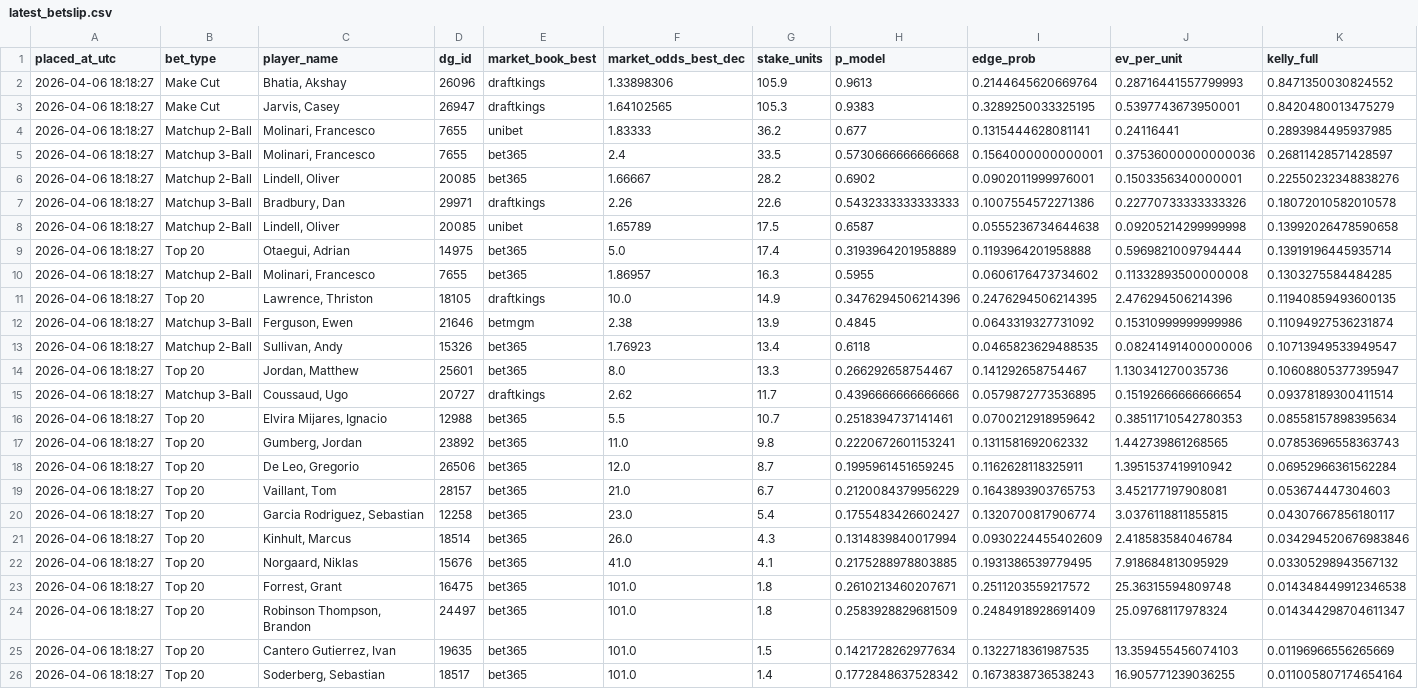
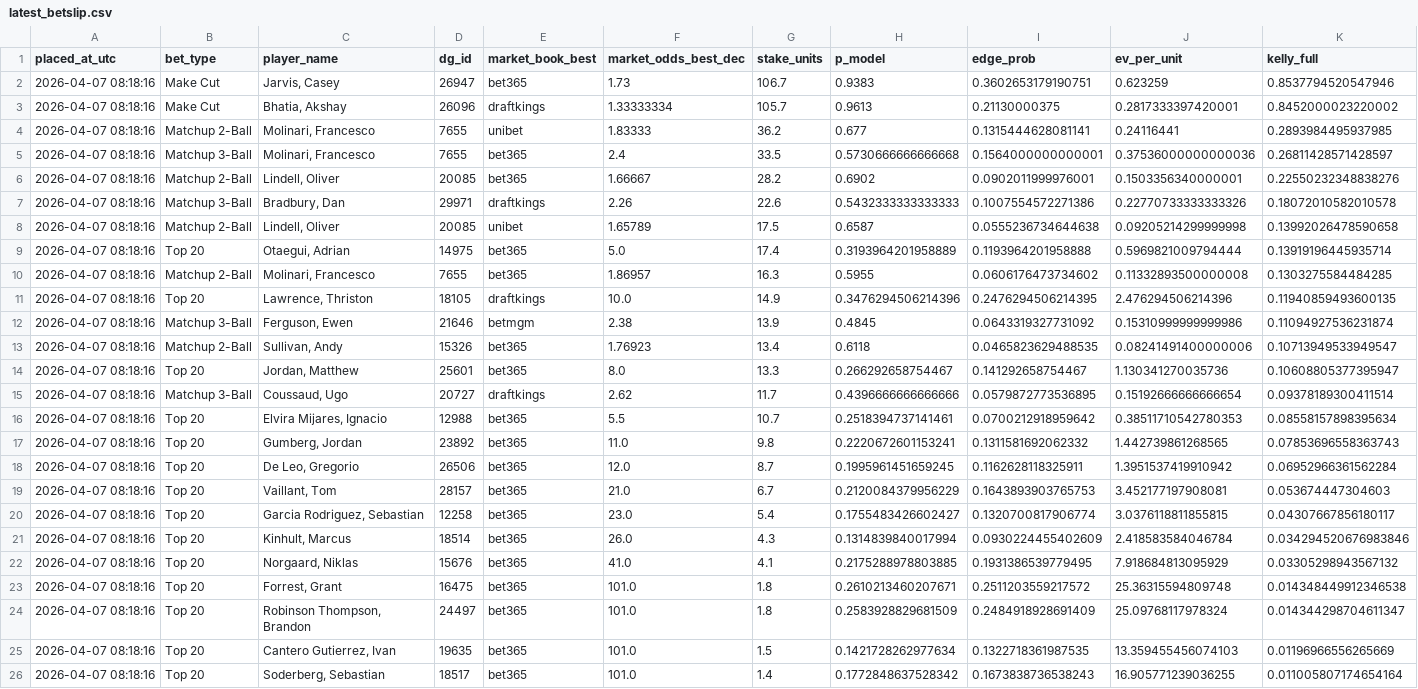
Before and after one commit to conormaccallum/golf-bets-outputs, a CSV file: dp/latest_betslip.csv, drawn as a sheet; only a part is shown; removed rows and columns are numbered as before the commit, all else as after; rows hold the shown columns only; the diff names each change by its address in the sheet, - before the commit and + after, or states it on an @@ line.

Commit message:
Update outputs (model run)

```diff
--- a/dp/latest_betslip.csv
+++ b/dp/latest_betslip.csv
-row 2: 2026-04-06 18:18:27 | Make Cut | Bhatia, Akshay | 26096 | draftkings | 1.33898306 | 105.9 | 0.9613 | 0.2144645620669764 | 0.28716441557799993 | 0.8471350030824552
-row 3: 2026-04-06 18:18:27 | Make Cut | Jarvis, Casey | 26947 | draftkings | 1.64102565 | 105.3 | 0.9383 | 0.3289250033325195 | 0.5397743673950001 | 0.8420480013475279
+row 2: 2026-04-07 08:18:16 | Make Cut | Jarvis, Casey | 26947 | bet365 | 1.73 | 106.7 | 0.9383 | 0.3602653179190751 | 0.623259 | 0.8537794520547946
+row 3: 2026-04-07 08:18:16 | Make Cut | Bhatia, Akshay | 26096 | draftkings | 1.33333334 | 105.7 | 0.9613 | 0.21130000375 | 0.2817333397420001 | 0.8452000023220002
-A4:A26 (placed_at_utc): 2026-04-06 18:18:27
+A4:A26 (placed_at_utc): 2026-04-07 08:18:16
```
Also changed, not shown: dp/latest_value_make_cut.csv, 2 other files.
